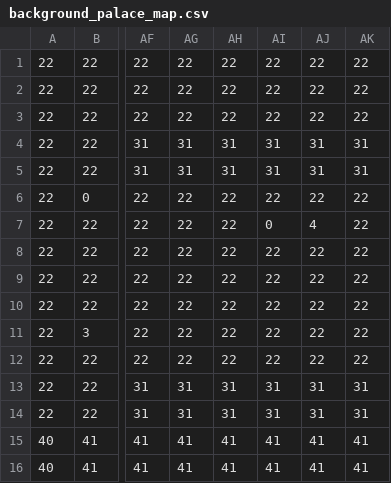
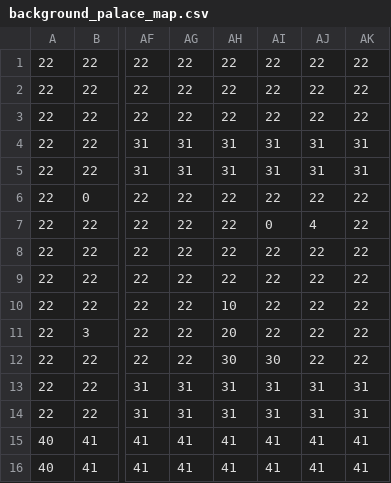
Before and after one commit to Dodos626/Games2022, a CSV file: CS454/Media/background_map/background_palace_map.csv, drawn as a sheet; only a part is shown, gaps mark what is left out; the diff names each change by its address in the sheet, - before the commit and + after, or states it on an @@ line.

```diff
--- a/CS454/Media/background_map/background_palace_map.csv
+++ b/CS454/Media/background_map/background_palace_map.csv
-AH10: 22
+AH10: 10
-AH11: 22
+AH11: 20
-AH12: 22
+AH12: 30
-AI12: 22
+AI12: 30
```
Also changed, not shown: 1 other file.
